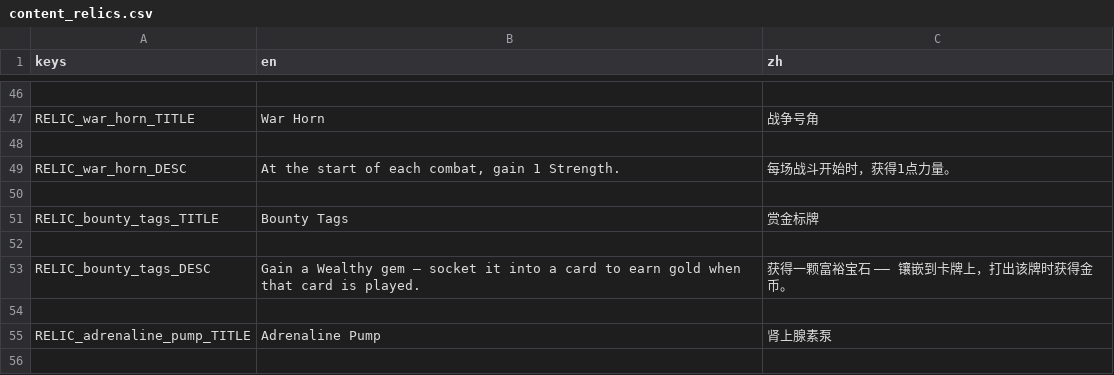
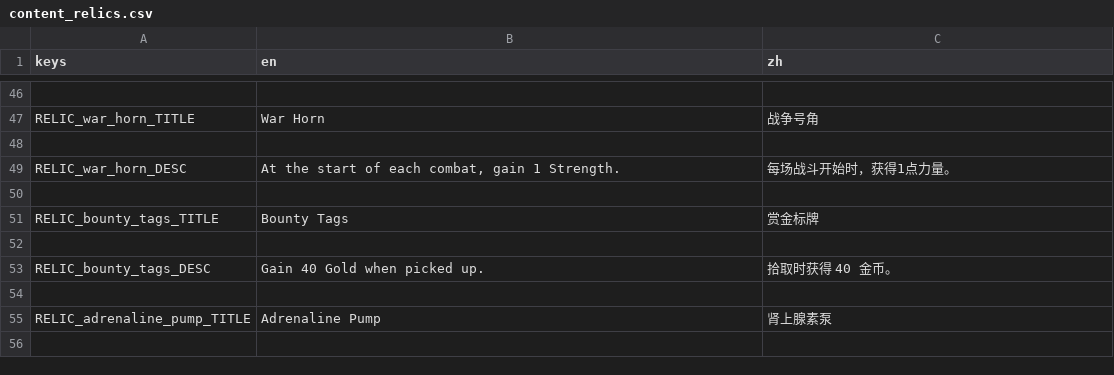
Before and after one commit to Jelly13124/Cardgame, a CSV file: assets/translations/content_relics.csv, drawn as a sheet; only a part is shown, gaps mark what is left out.

```diff
--- a/assets/translations/content_relics.csv
+++ b/assets/translations/content_relics.csv
@@ -52,3 +52,3 @@ RELIC_bounty_tags_TITLE,Bounty Tags,赏金标牌
 
-RELIC_bounty_tags_DESC,Gain a Wealthy gem — socket it into a card to earn gold when that card is played.,获得一颗富裕宝石 —— 镶嵌到卡牌上，打出该牌时获得金币。
+RELIC_bounty_tags_DESC,Gain 40 Gold when picked up.,拾取时获得 40 金币。
 
```
Also changed, not shown: assets/translations/content_cards.csv, assets/translations/ui_battle.csv, 18 other files.
